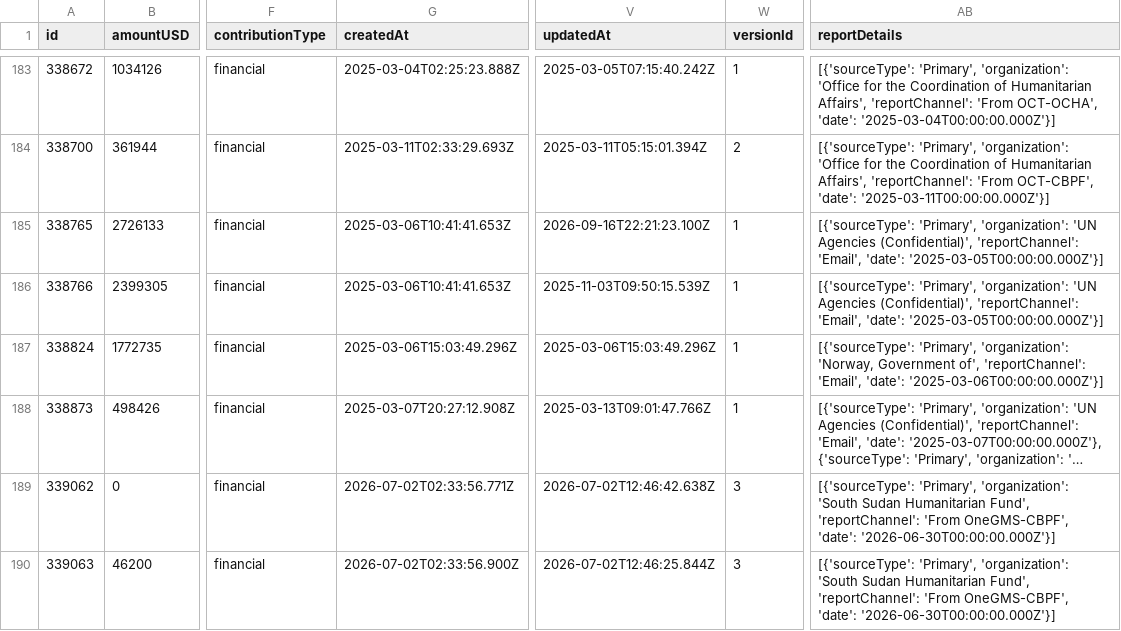
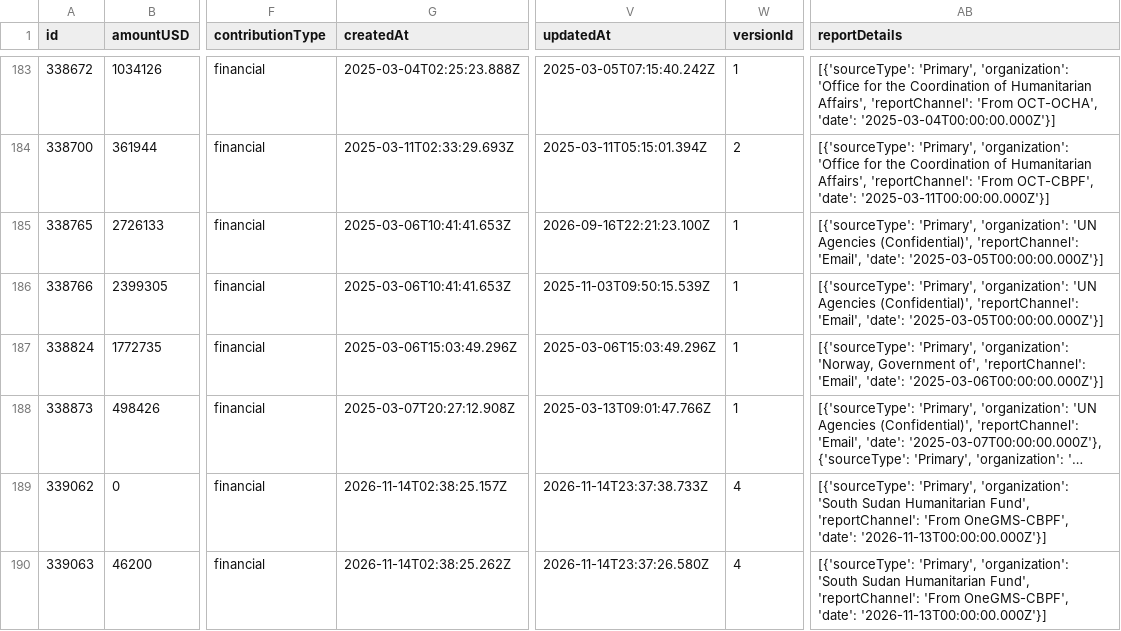
Before and after one commit to jayasekhon/South-Sudan-Dashboard, a CSV file: data/funding_fts.csv, drawn as a sheet; only a part is shown, gaps mark what is left out; long unchanged cells end in …; the diff covers the shown part only; the diff names each change by its address in the sheet, - before the commit and + after, or states it on an @@ line.

```diff
--- a/data/funding_fts.csv
+++ b/data/funding_fts.csv
-G189 (createdAt): 2026-07-02T02:33:56.771Z
+G189 (createdAt): 2026-11-14T02:38:25.157Z
-V189 (updatedAt): 2026-07-02T12:46:42.638Z
+V189 (updatedAt): 2026-11-14T23:37:38.733Z
-W189:W190 (versionId): 3
+W189:W190 (versionId): 4
-AB189:AB190 (reportDetails): …OneGMS-CBPF', 'date': '2026-06-30T00:00:00.000Z'}]
+AB189:AB190 (reportDetails): …OneGMS-CBPF', 'date': '2026-11-13T00:00:00.000Z'}]
-G190 (createdAt): 2026-07-02T02:33:56.900Z
+G190 (createdAt): 2026-11-14T02:38:25.262Z
-V190 (updatedAt): 2026-07-02T12:46:25.844Z
+V190 (updatedAt): 2026-11-14T23:37:26.580Z
```
Also changed, not shown: 14 edited cells elsewhere in this file, data/appeals.csv, data/funding_cbpf.csv, 3 other files.
